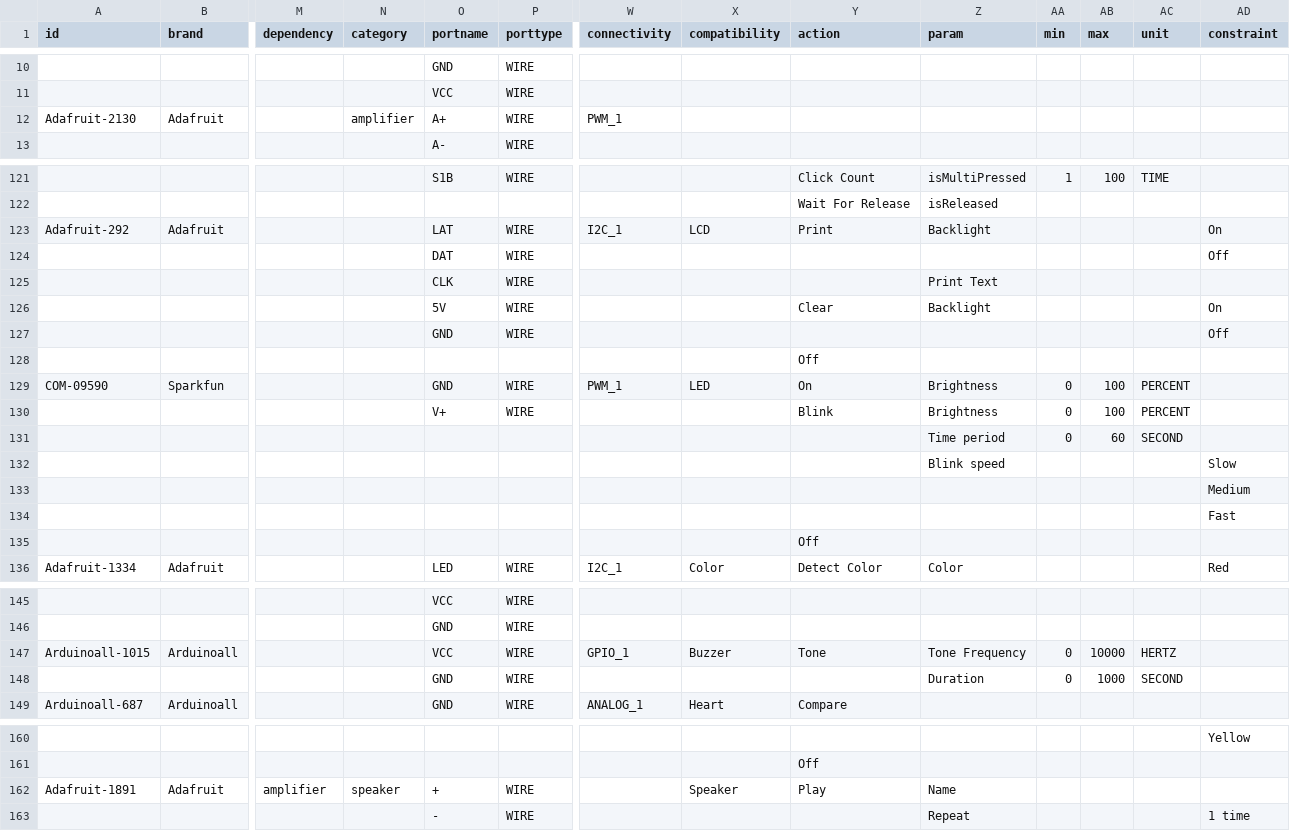
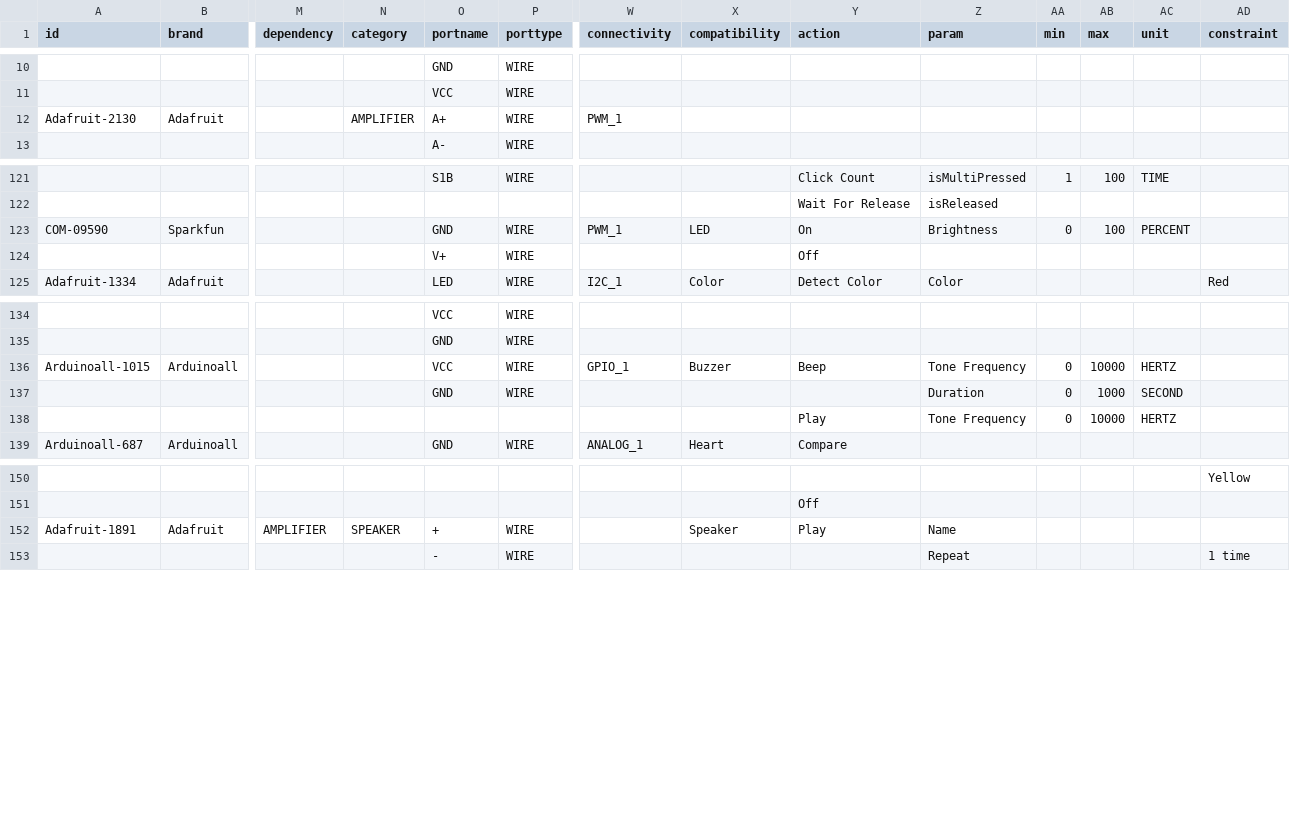
Before and after one commit to InGarage/MakerPlayGround_Library, a CSV file: newscript/actualdevice.csv, drawn as a sheet; only a part is shown, gaps mark what is left out; removed rows and columns are numbered as before the commit, all else as after; rows hold the shown columns only; the diff names each change by its address in the sheet, - before the commit and + after, or states it on an @@ line.

```diff
--- a/newscript/actualdevice.csv
+++ b/newscript/actualdevice.csv
-N12 (category): amplifier
+N12 (category): AMPLIFIER
-row 123: Adafruit-292 | Adafruit |  |  | LAT | WIRE | I2C_1 | LCD | Print | Backlight |  |  |  | On
-row 124:  |  |  |  | DAT | WIRE |  |  |  |  |  |  |  | Off
-row 125:  |  |  |  | CLK | WIRE |  |  |  | Print Text
-row 126:  |  |  |  | 5V | WIRE |  |  | Clear | Backlight |  |  |  | On
-row 127:  |  |  |  | GND | WIRE |  |  |  |  |  |  |  | Off
-row 128:  |  |  |  |  |  |  |  | Off
-Y124 (action): Blink
+Y124 (action): Off
-Z124 (param): Brightness
+Z124 (param): (empty)
-AA124 (min): 0
+AA124 (min): (empty)
-AB124 (max): 100
+AB124 (max): (empty)
-AC124 (unit): PERCENT
+AC124 (unit): (empty)
-row 131:  |  |  |  |  |  |  |  |  | Time period | 0 | 60 | SECOND
-row 132:  |  |  |  |  |  |  |  |  | Blink speed |  |  |  | Slow
-row 133:  |  |  |  |  |  |  |  |  |  |  |  |  | Medium
-row 134:  |  |  |  |  |  |  |  |  |  |  |  |  | Fast
-row 135:  |  |  |  |  |  |  |  | Off
-Y136 (action): Tone
+Y136 (action): Beep
+row 138:  |  |  |  |  |  |  |  | Play | Tone Frequency | 0 | 10000 | HERTZ
-M152 (dependency): amplifier
+M152 (dependency): AMPLIFIER
-N152 (category): speaker
+N152 (category): SPEAKER
```
Also changed, not shown: newscript/genericinputdevice.csv, newscript/genericoutputdevice.csv, 5 other files.
